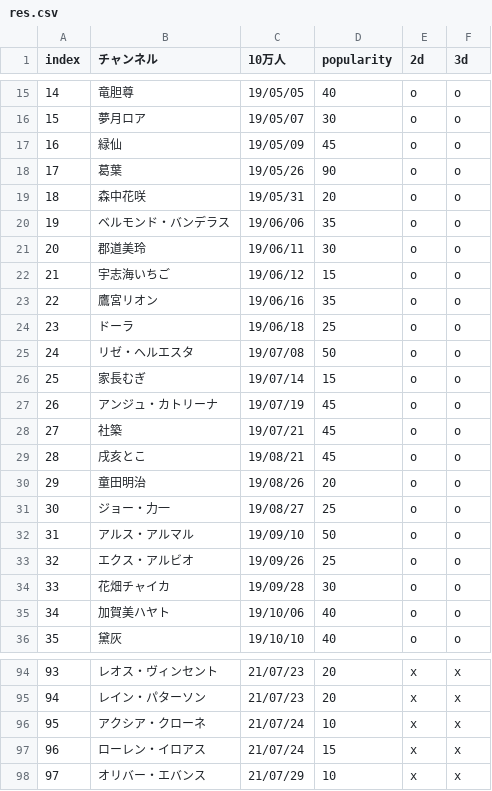
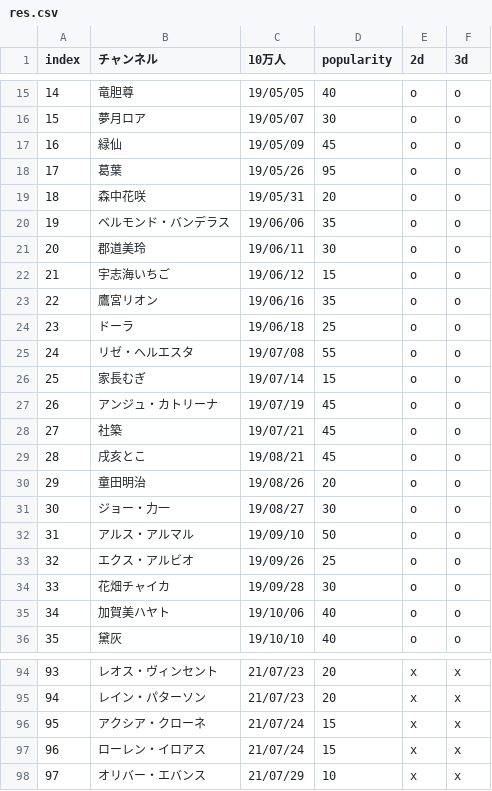
Before and after one commit to eggplants/niji-100k, a CSV file: res.csv, drawn as a sheet; only a part is shown, gaps mark what is left out.

```diff
--- a/res.csv
+++ b/res.csv
@@ -17,3 +17,3 @@ index,チャンネル,10万人,popularity,2d,3d
 16,緑仙,19/05/09,45,o,o
-17,葛葉,19/05/26,90,o,o
+17,葛葉,19/05/26,95,o,o
 18,森中花咲,19/05/31,20,o,o
@@ -24,3 +24,3 @@ index,チャンネル,10万人,popularity,2d,3d
 23,ドーラ,19/06/18,25,o,o
-24,リゼ・ヘルエスタ,19/07/08,50,o,o
+24,リゼ・ヘルエスタ,19/07/08,55,o,o
 25,家長むぎ,19/07/14,15,o,o
@@ -30,3 +30,3 @@ index,チャンネル,10万人,popularity,2d,3d
 29,童田明治,19/08/26,20,o,o
-30,ジョー・力一,19/08/27,25,o,o
+30,ジョー・力一,19/08/27,30,o,o
 31,アルス・アルマル,19/09/10,50,o,o
@@ -95,3 +95,3 @@ index,チャンネル,10万人,popularity,2d,3d
 94,レイン・パターソン,21/07/23,20,x,x
-95,アクシア・クローネ,21/07/24,10,x,x
+95,アクシア・クローネ,21/07/24,15,x,x
 96,ローレン・イロアス,21/07/24,15,x,x
```
